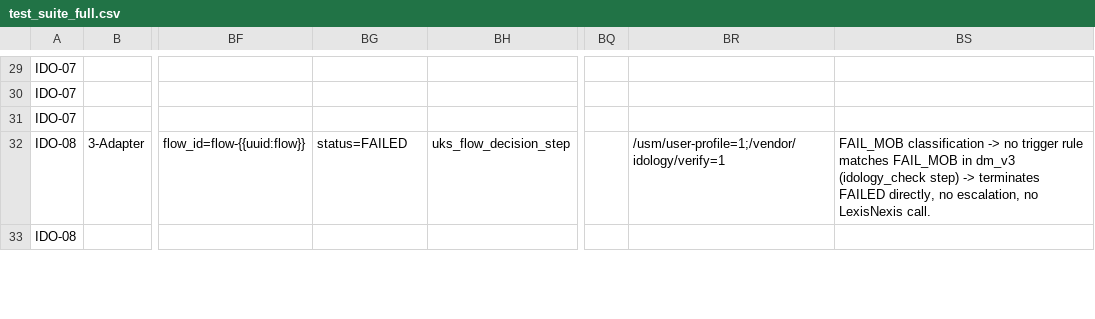
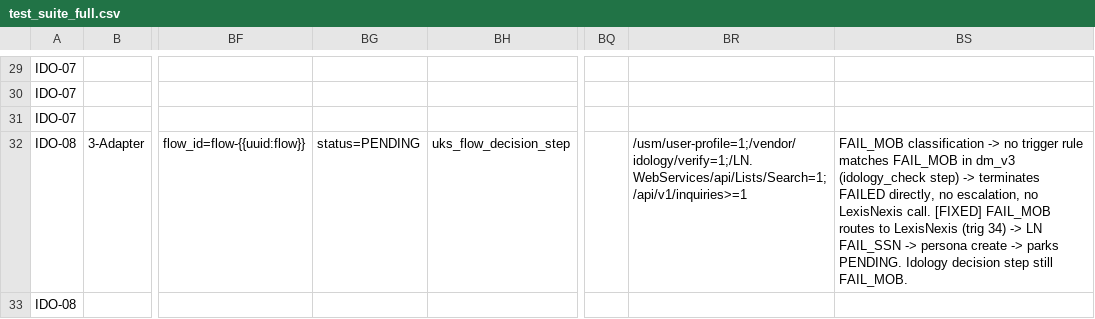
Before and after one commit to BrightMoney-AI/brightmoney-mock-uks, a CSV file: data/test_suite_full.csv, drawn as a sheet; only a part is shown, gaps mark what is left out; the diff covers the shown part only; the diff names each change by its address in the sheet, - before the commit and + after, or states it on an @@ line.

```diff
--- a/data/test_suite_full.csv
+++ b/data/test_suite_full.csv
-BG32: status=FAILED
+BG32: status=PENDING
-BR32: /usm/user-profile=1;/vendor/idology/verify=1
+BR32: /usm/user-profile=1;/vendor/idology/verify=1;/LN.WebServices/api/Lists/Search=1;/api/v1/inquiries>=1
-BS32: …LexisNexis call.
+BS32: …LexisNexis call. [FIXED] FAIL_MOB routes to LexisNexis (trig 34) -> LN FAIL_SSN -> persona create -> parks PENDING. Idology decision step still FAIL_MOB.
```
Also changed, not shown: 3 added rows and 16 edited cells elsewhere in this file.
